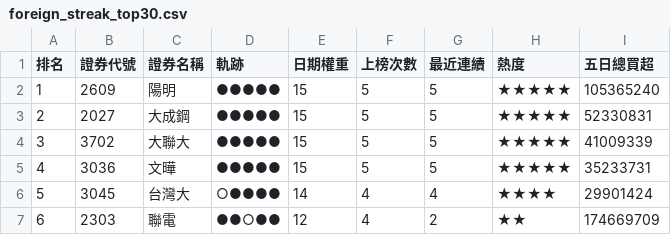
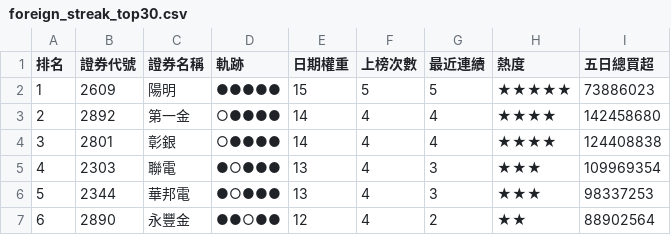
Before and after one commit to SongChiChuang/tw-stock-flow, a CSV file: reports/streak/foreign_streak_top30.csv, drawn as a sheet; only a part is shown; the diff covers the shown part only.

```diff
--- a/reports/streak/foreign_streak_top30.csv
+++ b/reports/streak/foreign_streak_top30.csv
@@ -1,7 +1,7 @@
 排名,證券代號,證券名稱,軌跡,日期權重,上榜次數,最近連續,熱度,五日總買超
-1,2609,陽明,●●●●●,15,5,5,★★★★★,105365240
-2,2027,大成鋼,●●●●●,15,5,5,★★★★★,52330831
-3,3702,大聯大,●●●●●,15,5,5,★★★★★,41009339
-4,3036,文曄,●●●●●,15,5,5,★★★★★,35233731
-5,3045,台灣大,○●●●●,14,4,4,★★★★,29901424
-6,2303,聯電,●●○●●,12,4,2,★★,174669709
+1,2609,陽明,●●●●●,15,5,5,★★★★★,73886023
+2,2892,第一金,○●●●●,14,4,4,★★★★,142458680
+3,2801,彰銀,○●●●●,14,4,4,★★★★,124408838
+4,2303,聯電,●○●●●,13,4,3,★★★,109969354
+5,2344,華邦電,●○●●●,13,4,3,★★★,98337253
+6,2890,永豐金,●●○●●,12,4,2,★★,88902564
```
Also changed, not shown: 154 edited cells elsewhere in this file, reports/accumulation/foreign_accumulation_top30.csv, 6 other files.
